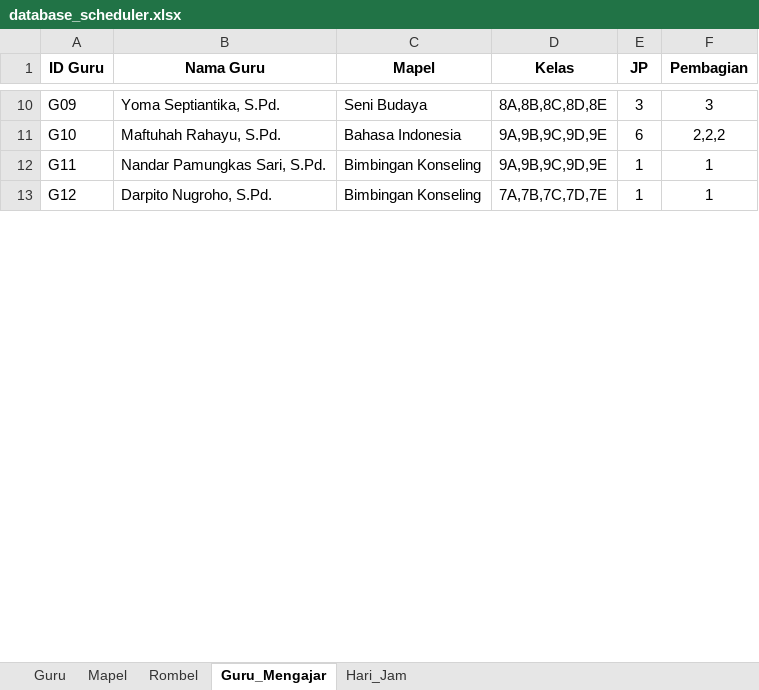
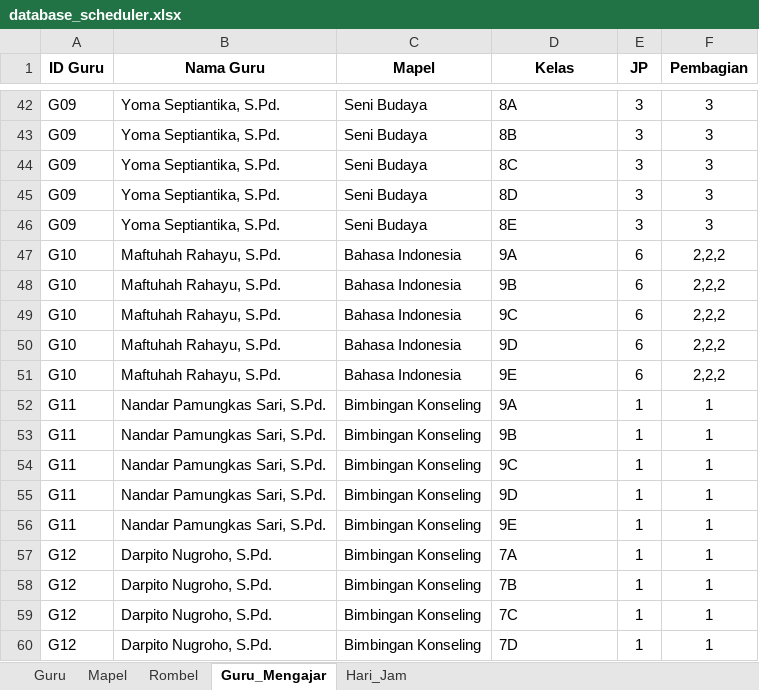
Before and after one commit to Mersirasyidah/smartschedulerv7, an Excel workbook: data/database_scheduler.xlsx, sheet Guru_Mengajar, drawn as a sheet; only a part is shown, gaps mark what is left out; values as stored, in another font and other column widths than the file's, no borders; addresses are those after the commit; the diff covers the shown part only; the diff names each change by its address in the sheet, - before the commit and + after, or states it on an @@ line.

```diff
--- a/data/database_scheduler.xlsx (sheet Guru_Mengajar)
+++ b/data/database_scheduler.xlsx (sheet Guru_Mengajar)
-D42 (Kelas): 8A,8B,8C,8D,8E
+D42 (Kelas): 8A
+row 43: G09 | Yoma Septiantika, S.Pd. | Seni Budaya | 8B | 3 | 3
+row 44: G09 | Yoma Septiantika, S.Pd. | Seni Budaya | 8C | 3 | 3
+row 45: G09 | Yoma Septiantika, S.Pd. | Seni Budaya | 8D | 3 | 3
+row 46: G09 | Yoma Septiantika, S.Pd. | Seni Budaya | 8E | 3 | 3
-D47 (Kelas): 9A,9B,9C,9D,9E
+D47 (Kelas): 9A
+row 48: G10 | Maftuhah Rahayu, S.Pd. | Bahasa Indonesia | 9B | 6 | 2,2,2
+row 49: G10 | Maftuhah Rahayu, S.Pd. | Bahasa Indonesia | 9C | 6 | 2,2,2
+row 50: G10 | Maftuhah Rahayu, S.Pd. | Bahasa Indonesia | 9D | 6 | 2,2,2
+row 51: G10 | Maftuhah Rahayu, S.Pd. | Bahasa Indonesia | 9E | 6 | 2,2,2
-D52 (Kelas): 9A,9B,9C,9D,9E
+D52 (Kelas): 9A
+row 53: G11 | Nandar Pamungkas Sari, S.Pd. | Bimbingan Konseling | 9B | 1 | 1
+row 54: G11 | Nandar Pamungkas Sari, S.Pd. | Bimbingan Konseling | 9C | 1 | 1
+row 55: G11 | Nandar Pamungkas Sari, S.Pd. | Bimbingan Konseling | 9D | 1 | 1
+row 56: G11 | Nandar Pamungkas Sari, S.Pd. | Bimbingan Konseling | 9E | 1 | 1
-D57 (Kelas): 7A,7B,7C,7D,7E
+D57 (Kelas): 7A
+row 58: G12 | Darpito Nugroho, S.Pd. | Bimbingan Konseling | 7B | 1 | 1
+row 59: G12 | Darpito Nugroho, S.Pd. | Bimbingan Konseling | 7C | 1 | 1
+row 60: G12 | Darpito Nugroho, S.Pd. | Bimbingan Konseling | 7D | 1 | 1
```
Also changed, not shown: 110 added rows and 48 edited cells elsewhere in this sheet.
